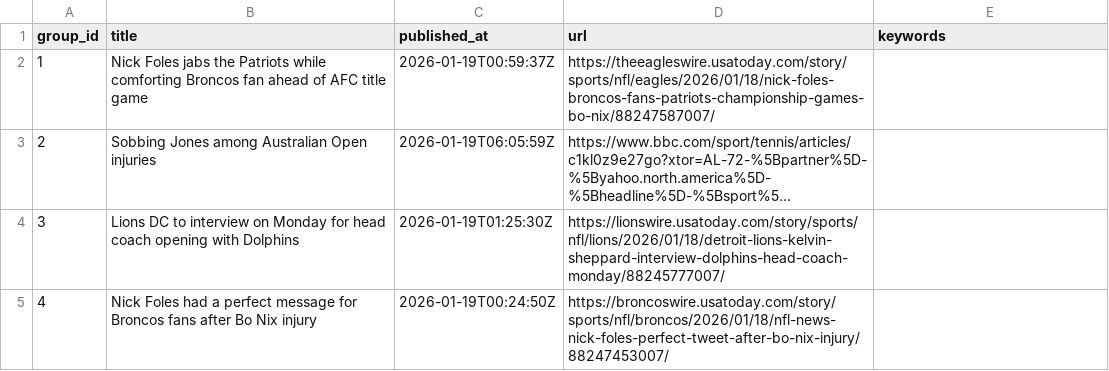
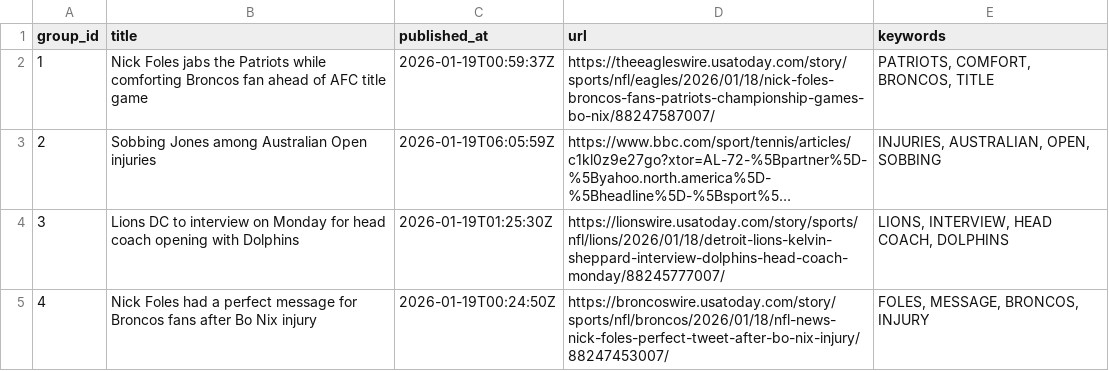
Before and after one commit to lileungws/whatsnews01, a CSV file: web/data/main.csv, drawn as a sheet; long unchanged cells end in …; the diff names each change by its address in the sheet, - before the commit and + after, or states it on an @@ line.

Commit message:
Update keywords main.csv

```diff
--- a/web/data/main.csv
+++ b/web/data/main.csv
-E2 (keywords): (empty)
+E2 (keywords): PATRIOTS, COMFORT, BRONCOS, TITLE
-E3 (keywords): (empty)
+E3 (keywords): INJURIES, AUSTRALIAN, OPEN, SOBBING
-E4 (keywords): (empty)
+E4 (keywords): LIONS, INTERVIEW, HEAD COACH, DOLPHINS
-E5 (keywords): (empty)
+E5 (keywords): FOLES, MESSAGE, BRONCOS, INJURY
```
Also changed, not shown: history/history.csv.
